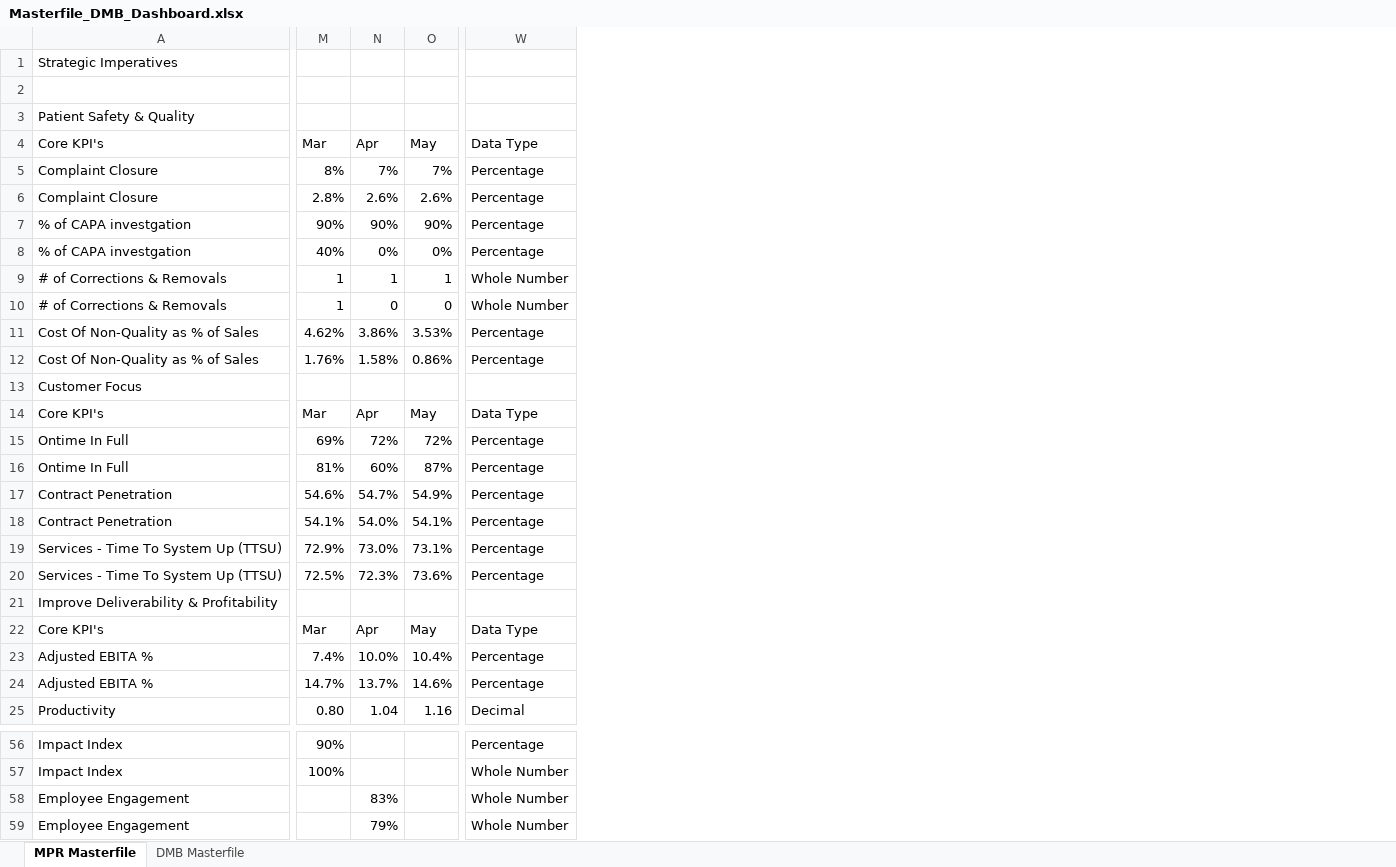
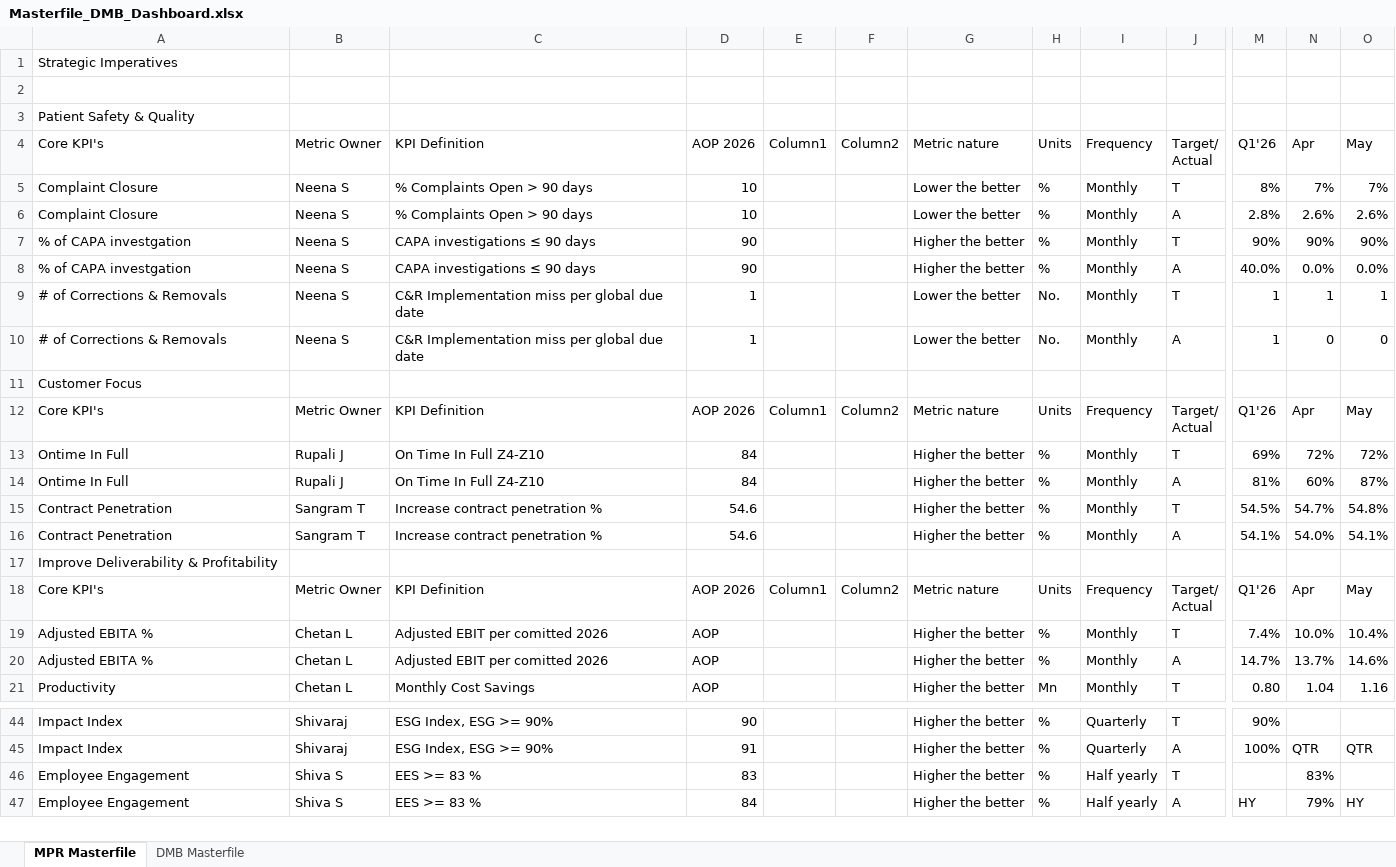
Before and after one commit to pratibha131/DMB-Dashboard, an Excel workbook: data/Masterfile_DMB_Dashboard.xlsx, sheet MPR Masterfile, drawn as a sheet; only a part is shown, gaps mark what is left out; values as stored, in another font and other column widths than the file's, no cell formats; table styles not drawn; removed rows and columns are numbered as before the commit, all else as after; rows hold the shown columns only; ↵ is a line break in a cell; the diff covers the shown part only; the diff names each change by its address in the sheet, - before the commit and + after, or states it on an @@ line.

Commit message:
Auto-sync Masterfile_DMB_Dashboard.xlsx from SharePoint via live sync [skip ci]

```diff
--- a/data/Masterfile_DMB_Dashboard.xlsx (sheet MPR Masterfile)
+++ b/data/Masterfile_DMB_Dashboard.xlsx (sheet MPR Masterfile)
@@ column B unhidden, rows 4-7: Metric Owner | Neena S | Neena S | Neena S; rows 9-21: Neena S | Neena S |  | Metric Owner | Rupali J | Rupali J | Sangram T | Sangram T |  | Metric Owner | Chetan L | Chetan L | Chetan L; rows 44-46: Shivaraj | Shivaraj | Shiva S @@
@@ column C unhidden, rows 4-7: KPI Definition | % Complaints Open > 90 days | % Complaints Open > 90 days | CAPA investigations ≤ 90 days; rows 9-21: C&R Implementation miss per global due date | C&R Implementation miss per global due date |  | KPI Definition | On Time In Full Z4-Z10 | On Time In Full Z4-Z10 | Increase contract penetration % | Increase contract penetration % |  | KPI Definition | Adjusted EBIT per comitted 2026 | Adjusted EBIT per comitted 2026 | Monthly Cost Savings; rows 44-46: ESG Index, ESG >= 90% | ESG Index, ESG >= 90% | EES >= 83 % @@
@@ column D unhidden, rows 4-7: AOP 2026 | 10 | 10 | 90; rows 9-21: 1 | 1 |  | AOP 2026 | 84 | 84 | 54.6 | 54.6 |  | AOP 2026 | AOP | AOP | AOP; rows 44-46: 90 | 91 | 83 @@
@@ column E unhidden, row 4: Column1; rows 12-18: Column1 |  |  |  |  |  | Column1 @@
@@ column F unhidden, row 4: Column2; rows 12-18: Column2 |  |  |  |  |  | Column2 @@
@@ column G unhidden, rows 4-7: Metric nature | Lower the better | Lower the better | Higher the better; rows 9-21: Lower the better | Lower the better |  | Metric nature | Higher the better | Higher the better | Higher the better | Higher the better |  | Metric nature | Higher the better | Higher the better | Higher the better; rows 44-46: all Higher the better @@
@@ column H unhidden, rows 4-7: Units | % | % | %; rows 9-21: No. | No. |  | Units | % | % | % | % |  | Units | % | % | Mn; rows 44-46: all % @@
@@ column I unhidden, rows 4-7: Frequency | Monthly | Monthly | Monthly; rows 9-21: Monthly | Monthly |  | Frequency | Monthly | Monthly | Monthly | Monthly |  | Frequency | Monthly | Monthly | Monthly; rows 44-46: Quarterly | Quarterly | Half yearly @@
@@ column J unhidden, rows 4-7: Target/ ↵ Actual | T | A | T; rows 9-21: T | A |  | Target/ ↵ Actual | T | A | T | A |  | Target/ ↵ Actual | T | A | T; rows 44-46: T | A | T @@
-column W, rows 4-7: Data Type | Percentage | Percentage | Percentage; rows 9-10: Whole Number | Whole Number; rows 14-18: Data Type | Percentage | Percentage | Percentage | Percentage; rows 22-25: Data Type | Percentage | Percentage | Decimal; rows 56-58: Percentage | Whole Number | Whole Number
-M4: Mar
+M4: Q1'26
-row 8: % of CAPA investgation | 40% | 0% | 0% | Percentage
+row 8: % of CAPA investgation | Neena S | CAPA investigations ≤ 90 days | 90 |  |  | Higher the better | % | Monthly | A | 40.0% | 0.0% | 0.0%
-row 11: Cost Of Non-Quality as % of Sales | 4.62% | 3.86% | 3.53% | Percentage
-row 12: Cost Of Non-Quality as % of Sales | 1.76% | 1.58% | 0.86% | Percentage
-M12: Mar
+M12: Q1'26
-M15: 54.6%
+M15: 54.5%
-O15: 54.9%
+O15: 54.8%
-row 19: Services - Time To System Up (TTSU) | 72.9% | 73.0% | 73.1% | Percentage
-row 20: Services - Time To System Up (TTSU) | 72.5% | 72.3% | 73.6% | Percentage
-M18: Mar
+M18: Q1'26
-N45: (empty)
+N45: QTR
-O45: (empty)
+O45: QTR
-row 59: Employee Engagement |  | 79% |  | Whole Number
+row 47: Employee Engagement | Shiva S | EES >= 83 % | 84 |  |  | Higher the better | % | Half yearly | A | HY | 79% | HY
```
Also changed, not shown: 3 added rows, 11 removed rows, 1 moved row and 10 edited cells elsewhere in this sheet, sheet DMB Masterfile, cell formats, hidden cells.
